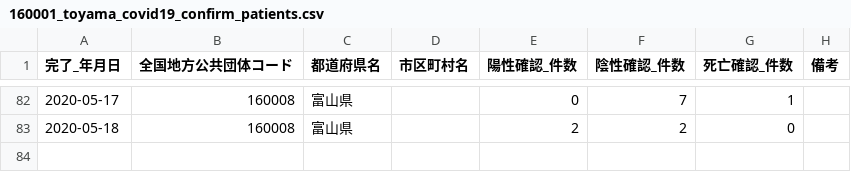
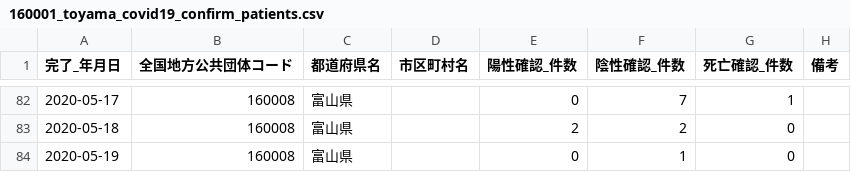
Before and after one commit to imabari/toyama-covid19, a CSV file: 160001_toyama_covid19_confirm_patients.csv, drawn as a sheet; only a part is shown, gaps mark what is left out.

```diff
--- a/160001_toyama_covid19_confirm_patients.csv
+++ b/160001_toyama_covid19_confirm_patients.csv
@@ -83 +83,2 @@
 2020-05-18,160008,富山県,,2,2,0,
+2020-05-19,160008,富山県,,0,1,0,
```
Also changed, not shown: 160001_toyama_covid19_call_center.csv, 160001_toyama_covid19_confirm_negative.csv, 4 other files.
